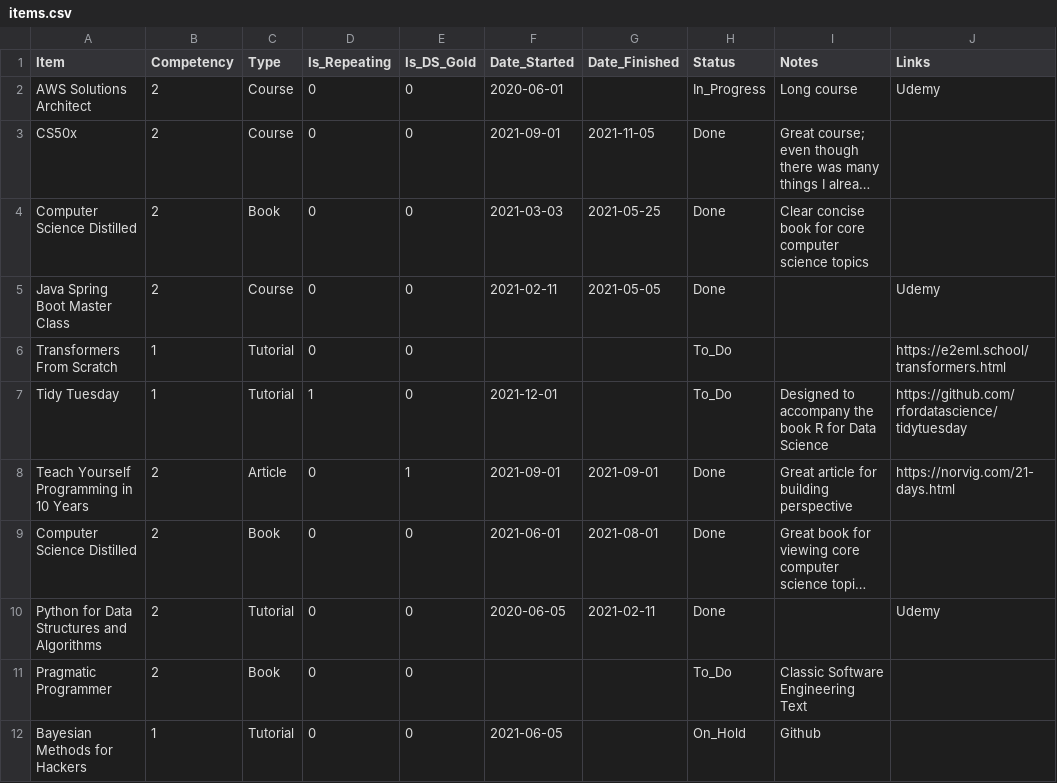
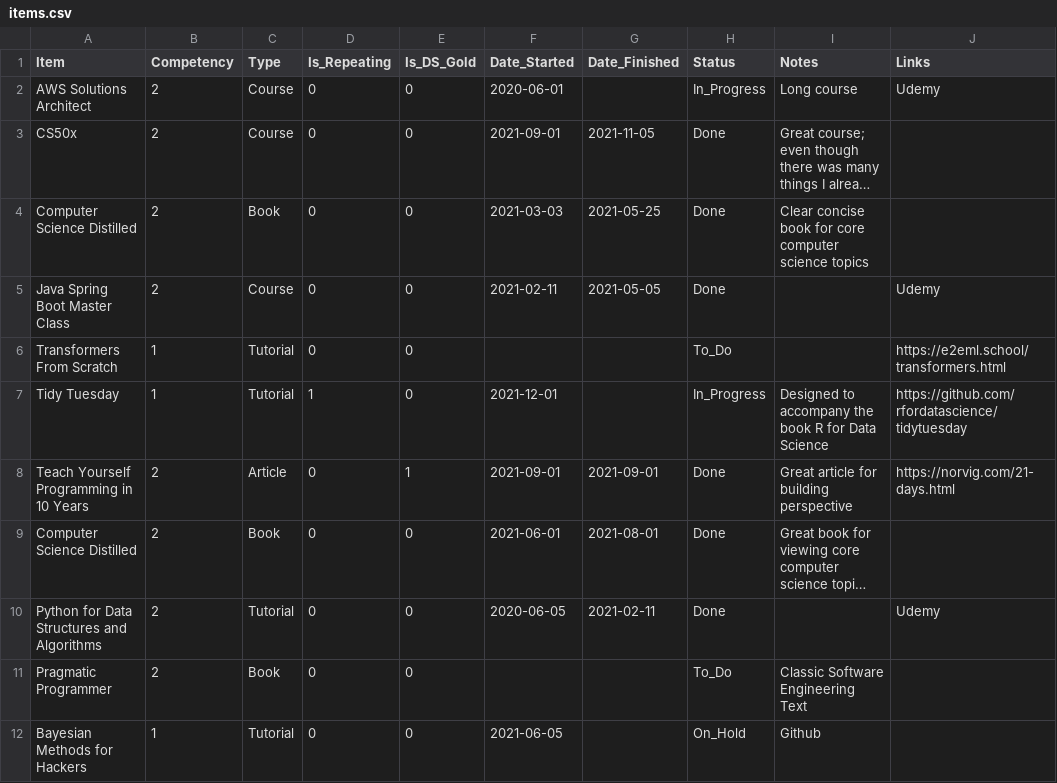
Before and after one commit to jeremymiller00/learning-map, a CSV file: data/items.csv, drawn as a sheet; only a part is shown; long unchanged cells end in ….

Commit message:
Update items.csv

```diff
--- a/data/items.csv
+++ b/data/items.csv
@@ -6,3 +6,3 @@ Java Spring Boot Master Class,2,Course,0,0,2021-02-11,2021-05-05,Done,,Udemy
 Transformers From Scratch,1,Tutorial,0,0,,,To_Do,,https://e2eml.school/transformers.html
-Tidy Tuesday,1,Tutorial,1,0,2021-12-01,,To_Do,Designed to accompany the book R for Data Science,https://github.com/rfordatascience/tidytuesday
+Tidy Tuesday,1,Tutorial,1,0,2021-12-01,,In_Progress,Designed to accompany the book R for Data Science,https://github.com/rfordatascience/tidytuesday
 Teach Yourself Programming in 10 Years,2,Article,0,1,2021-09-01,2021-09-01,Done,Great article for building perspective,https://norvig.com/21-days.html
```
